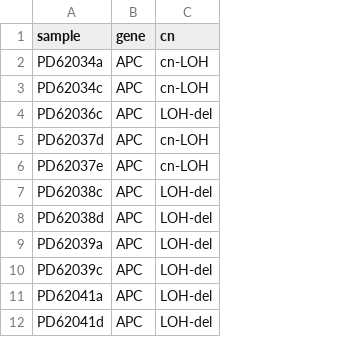
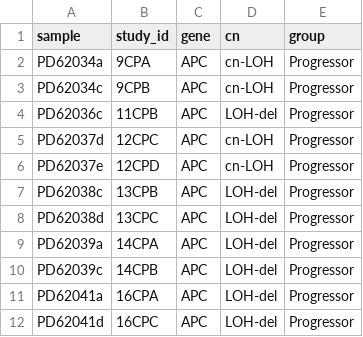
Before and after one commit to team113sanger/ibd_dysplasia_thesis_analysis, a TSV file: results/tables/apc_cn_loh.tsv, drawn as a sheet; only a part is shown; the diff names each change by its address in the sheet, - before the commit and + after, or states it on an @@ line.

Commit message:
Add TP53 bialleic inactivation results and add edinburgh study IDs

```diff
--- a/results/tables/apc_cn_loh.tsv
+++ b/results/tables/apc_cn_loh.tsv
+column B (study_id), rows 2-12: 9CPA | 9CPB | 11CPB | 12CPC | 12CPD | 13CPB | 13CPC | 14CPA | 14CPB | 16CPA | 16CPC
+column E (group), rows 2-12: all Progressor
```
Also changed, not shown: 4 other files.
